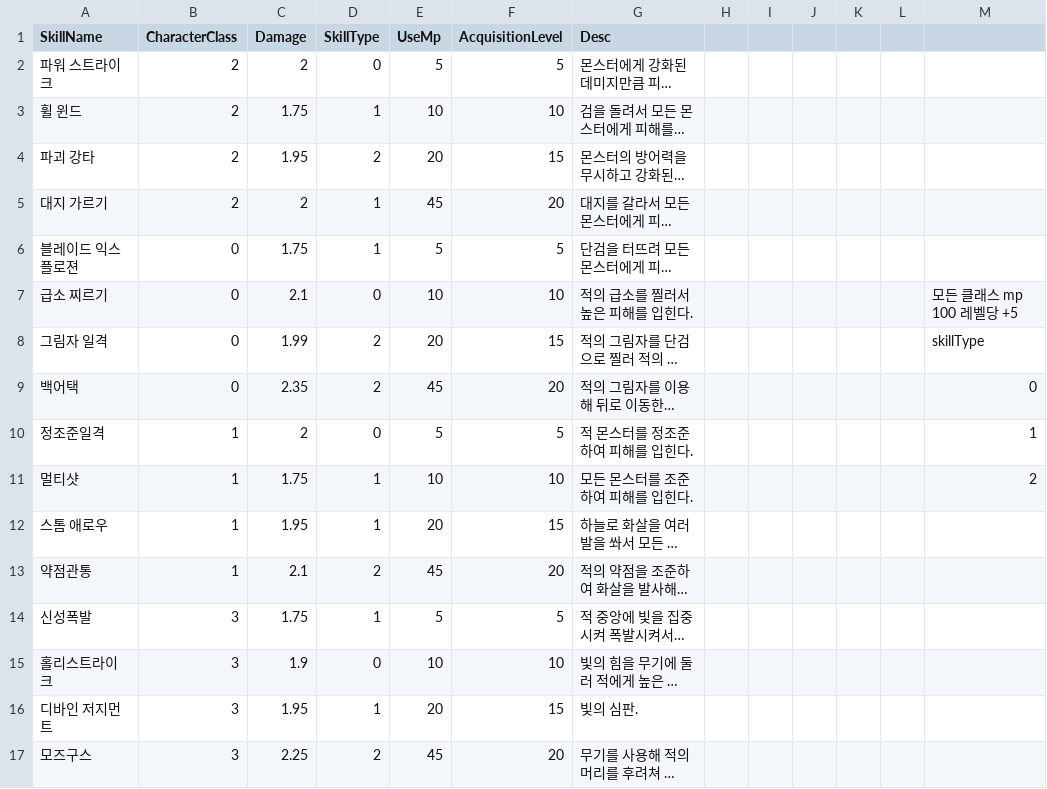
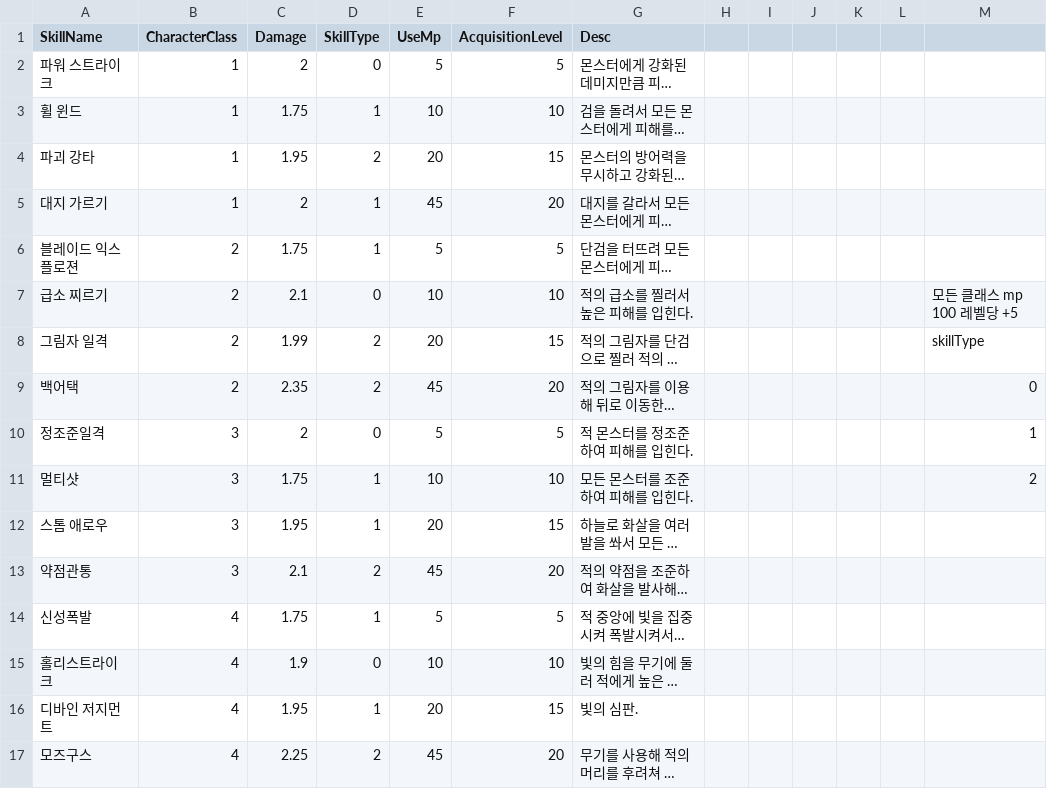
Before and after one commit to bibamung/SpartaChapterTwo, a CSV file: Sylphyr/Sylphyr/Data/CSV/Sylphyr.CharacterSkill.csv, drawn as a sheet; only a part is shown; long unchanged cells end in …; the diff names each change by its address in the sheet, - before the commit and + after, or states it on an @@ line.

```diff
--- a/Sylphyr/Sylphyr/Data/CSV/Sylphyr.CharacterSkill.csv
+++ b/Sylphyr/Sylphyr/Data/CSV/Sylphyr.CharacterSkill.csv
-B2:B5 (CharacterClass): 2
+B2:B5 (CharacterClass): 1
-B6:B9 (CharacterClass): 0
+B6:B9 (CharacterClass): 2
-B10:B13 (CharacterClass): 1
+B10:B13 (CharacterClass): 3
-B14:B17 (CharacterClass): 3
+B14:B17 (CharacterClass): 4
```
Also changed, not shown: 1 other file.
